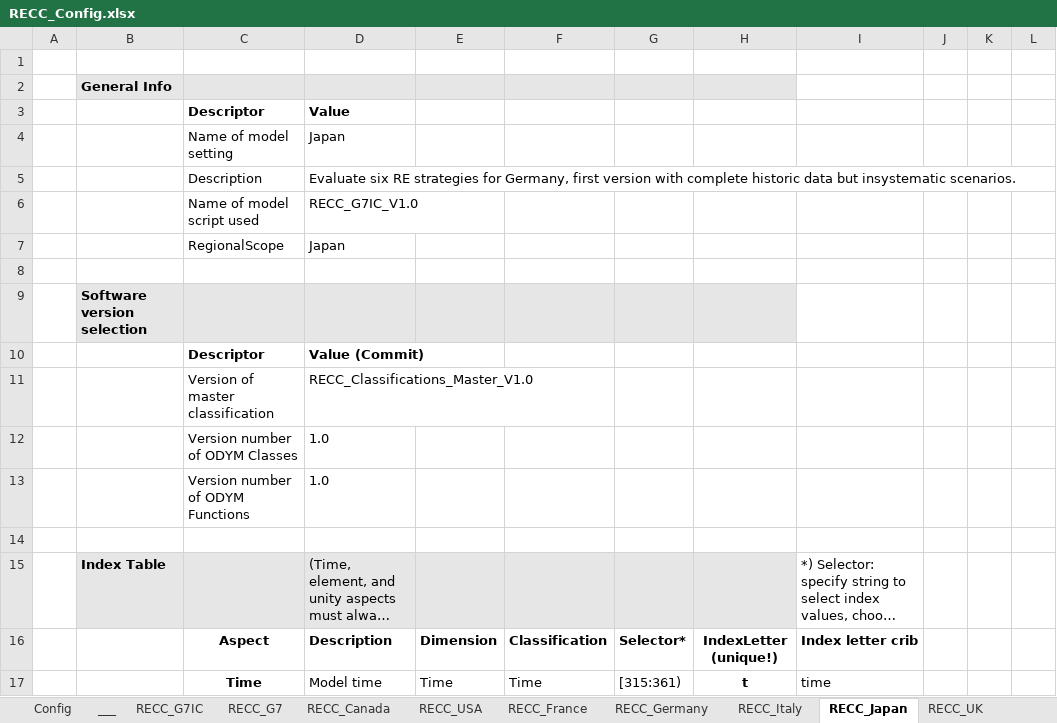
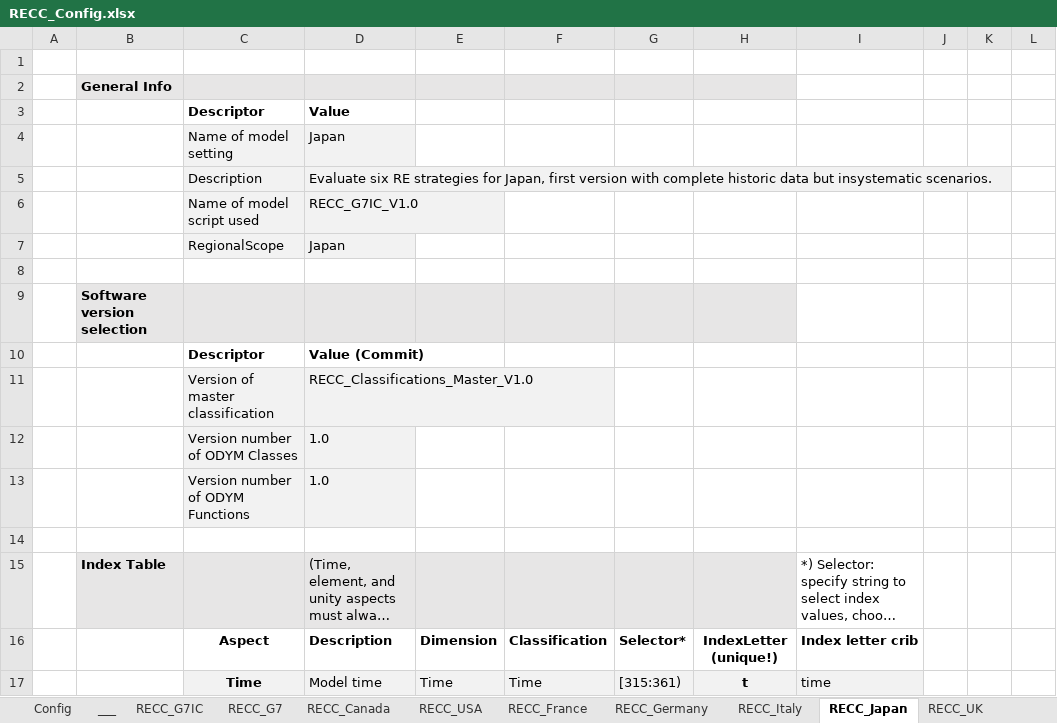
Before and after one commit to IndEcol/RECC-ODYM, an Excel workbook: RECC_Config.xlsx, sheet RECC_Japan, drawn as a sheet; only a part is shown; long unchanged cells end in …; values as stored, in another font and other column widths than the file's, no borders; the diff covers the shown part only; the diff names each change by its address in the sheet, - before the commit and + after, or states it on an @@ line.

```diff
--- a/RECC_Config.xlsx (sheet RECC_Japan)
+++ b/RECC_Config.xlsx (sheet RECC_Japan)
-C4:D7 fill: none
+C4:D7 fill: #F2F2F2
-D5: …strategies for Germany, first version…
+D5: …strategies for Japan, first version…
-C11:D13 fill: none
+C11:D13 fill: #F2F2F2
-C17:I17 fill: none
+C17:I17 fill: #F2F2F2
```
Also changed, not shown: 5 added rows, 1 removed row, 66 edited cells, cell formats and row numbers in column A elsewhere in this sheet, sheet RECC_France, sheet RECC_Canada, sheet RECC_Italy, sheet RECC_UK, sheet RECC_USA, sheet RECC_G7, 3 more sheets, 9 other files.
